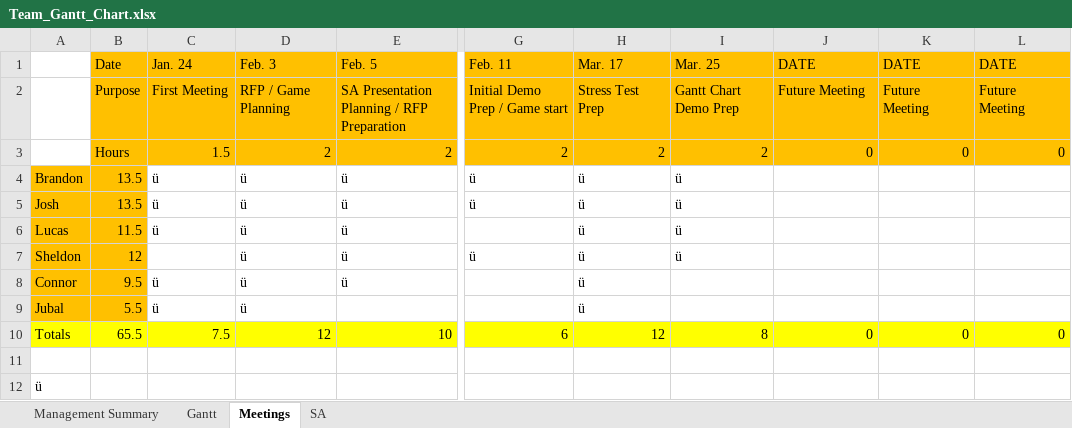
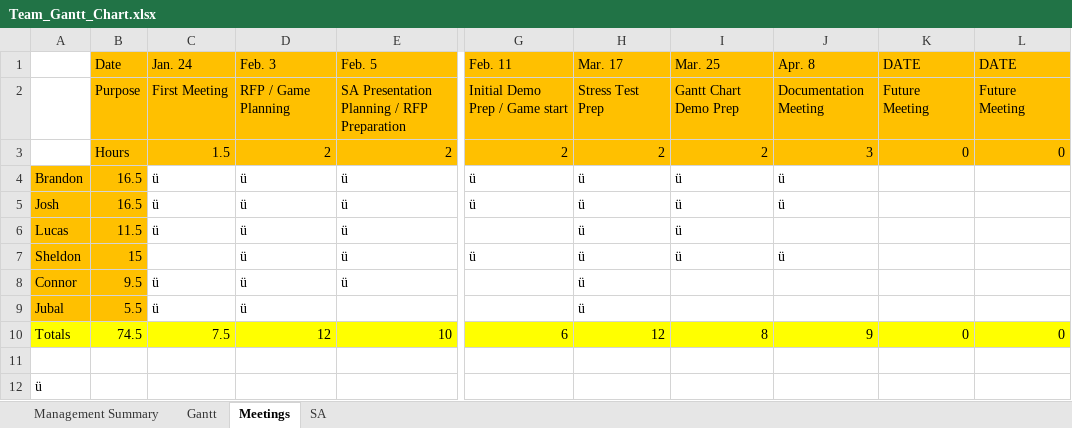
Before and after one commit to cjwilliams97/6_Angry_Devs, an Excel workbook: Docs/Team_Gantt_Chart.xlsx, sheet Meetings, drawn as a sheet; only a part is shown, gaps mark what is left out; values as stored, in another font and other column widths than the file's, no borders; the diff names each change by its address in the sheet, - before the commit and + after, or states it on an @@ line.

```diff
--- a/Docs/Team_Gantt_Chart.xlsx (sheet Meetings)
+++ b/Docs/Team_Gantt_Chart.xlsx (sheet Meetings)
-J1: DATE
+J1: Apr. 8
-J2 (Apr. 8): Future Meeting
+J2 (Apr. 8): Documentation Meeting
-J3 (Apr. 8): 0
+J3 (Apr. 8): 3
-B4:B5 (Date): 13.5
+B4:B5 (Date): 16.5
-J4:J5 (Apr. 8): (empty)
+J4:J5 (Apr. 8): ü
-B7 (Date): 12
+B7 (Date): 15
-J7 (Apr. 8): (empty)
+J7 (Apr. 8): ü
-B10 (Date): 65.5
+B10 (Date): 74.5
-J10 (Apr. 8): 0
+J10 (Apr. 8): 9
```
Also changed, not shown: sheet Gantt, sheet Management Summary, formulas that keep their value.
